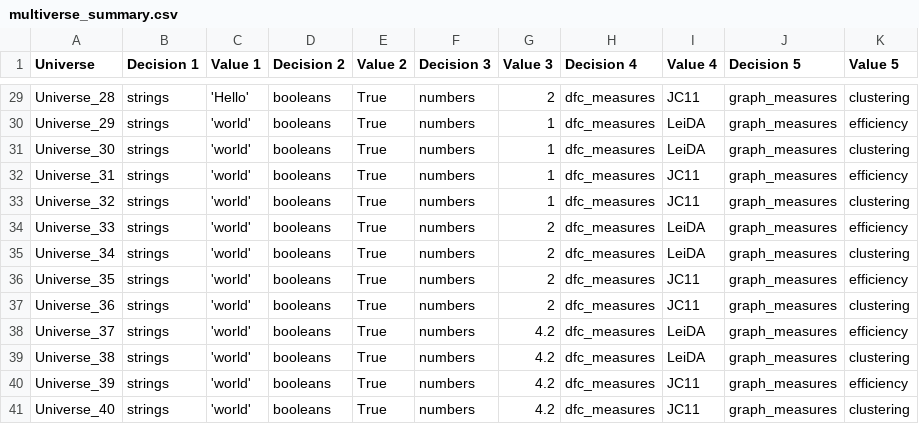
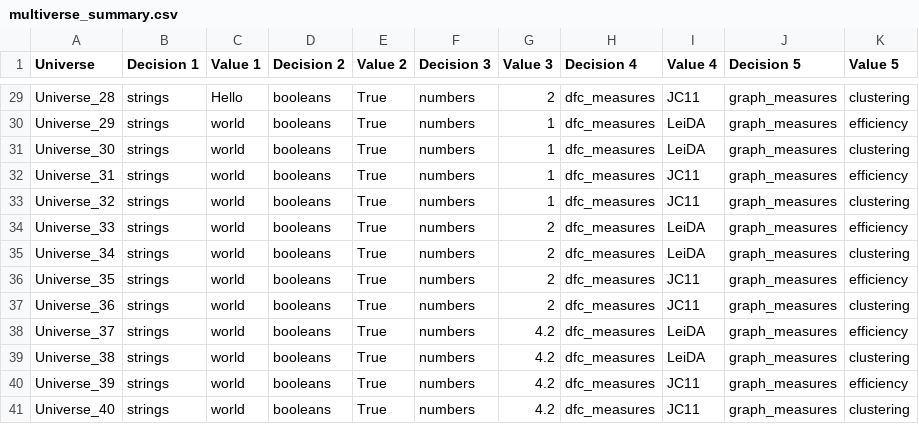
Before and after one commit to mibur1/comet, a CSV file: tutorials/example_mv_basics/multiverse_summary.csv, drawn as a sheet; only a part is shown, gaps mark what is left out; the diff covers the shown part only; the diff names each change by its address in the sheet, - before the commit and + after, or states it on an @@ line.

```diff
--- a/tutorials/example_mv_basics/multiverse_summary.csv
+++ b/tutorials/example_mv_basics/multiverse_summary.csv
-C29 (Value 1): 'Hello'
+C29 (Value 1): Hello
-C30:C41 (Value 1): 'world'
+C30:C41 (Value 1): world
```
Also changed, not shown: 27 edited cells elsewhere in this file, tutorials/example_mv_abide/multiverse_summary.csv, 18 other files.
